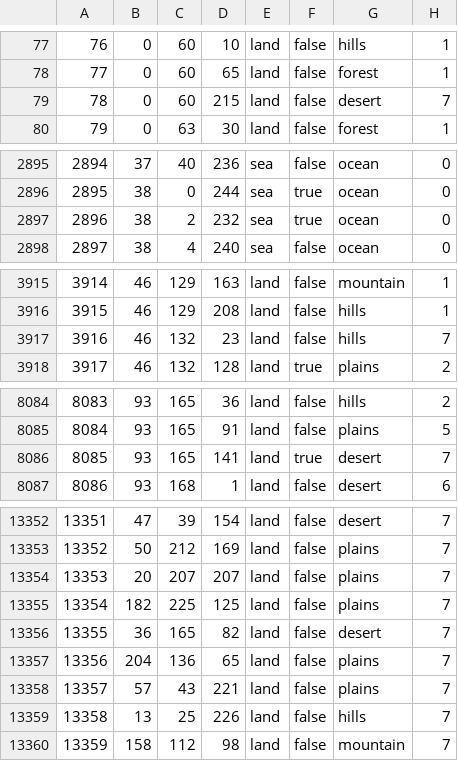
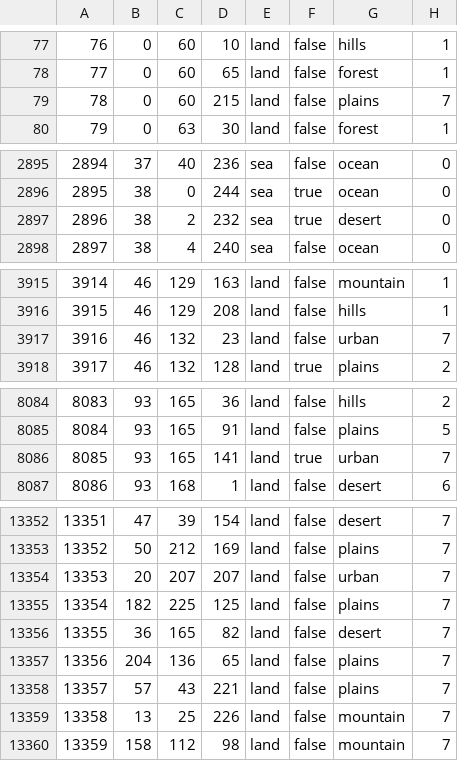
Before and after one commit to Takk90/C-Users-Carlos-Siqueira-Documents-Paradox-Interactive-Hearts-of-Iron-IV-mod, a CSV file: map/definition.csv, drawn as a sheet; only a part is shown, gaps mark what is left out; the diff covers the shown part only.

```diff
--- a/map/definition.csv
+++ b/map/definition.csv
@@ -78,3 +78,3 @@
 77;0;60;65;land;false;forest;1
-78;0;60;215;land;false;desert;7
+78;0;60;215;land;false;plains;7
 79;0;63;30;land;false;forest;1
@@ -2896,3 +2896,3 @@
 2895;38;0;244;sea;true;ocean;0
-2896;38;2;232;sea;true;ocean;0
+2896;38;2;232;sea;true;desert;0
 2897;38;4;240;sea;false;ocean;0
@@ -3916,3 +3916,3 @@
 3915;46;129;208;land;false;hills;1
-3916;46;132;23;land;false;hills;7
+3916;46;132;23;land;false;urban;7
 3917;46;132;128;land;true;plains;2
@@ -8085,3 +8085,3 @@
 8084;93;165;91;land;false;plains;5
-8085;93;165;141;land;true;desert;7
+8085;93;165;141;land;true;urban;7
 8086;93;168;1;land;false;desert;6
@@ -13353,3 +13353,3 @@
 13352;50;212;169;land;false;plains;7
-13353;20;207;207;land;false;plains;7
+13353;20;207;207;land;false;urban;7
 13354;182;225;125;land;false;plains;7
@@ -13358,3 +13358,3 @@
 13357;57;43;221;land;false;plains;7
-13358;13;25;226;land;false;hills;7
+13358;13;25;226;land;false;mountain;7
 13359;158;112;98;land;false;mountain;7
```
Also changed, not shown: 21 added rows and 7 edited cells elsewhere in this file, 56 other files.
